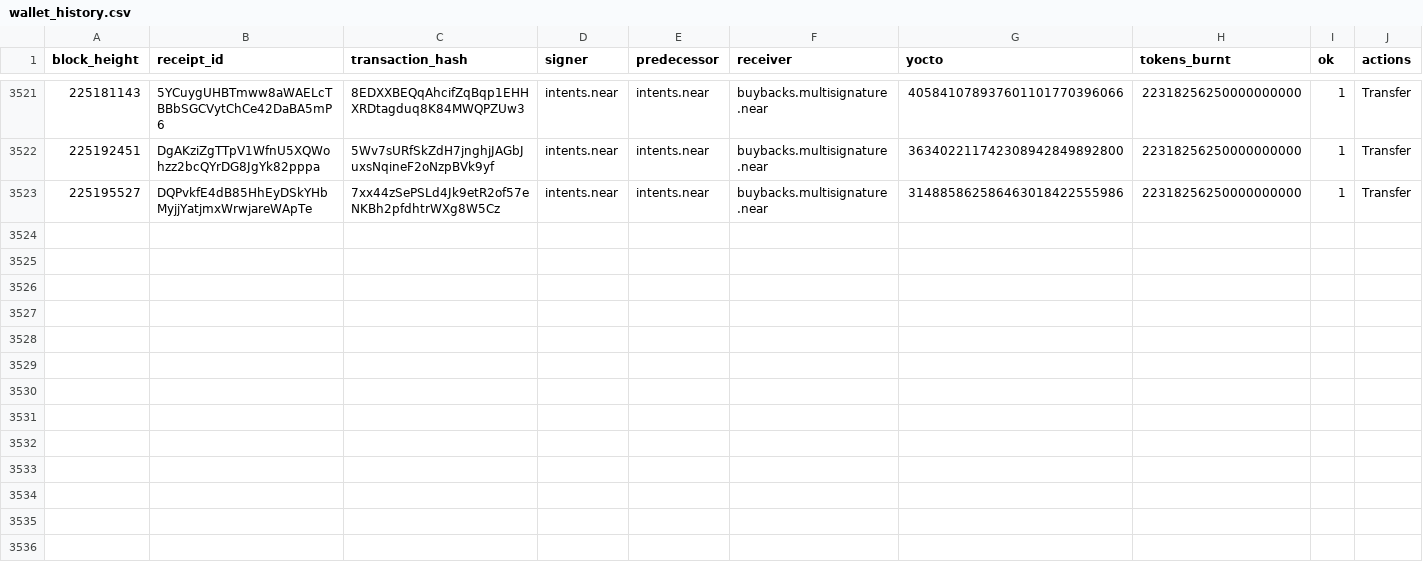
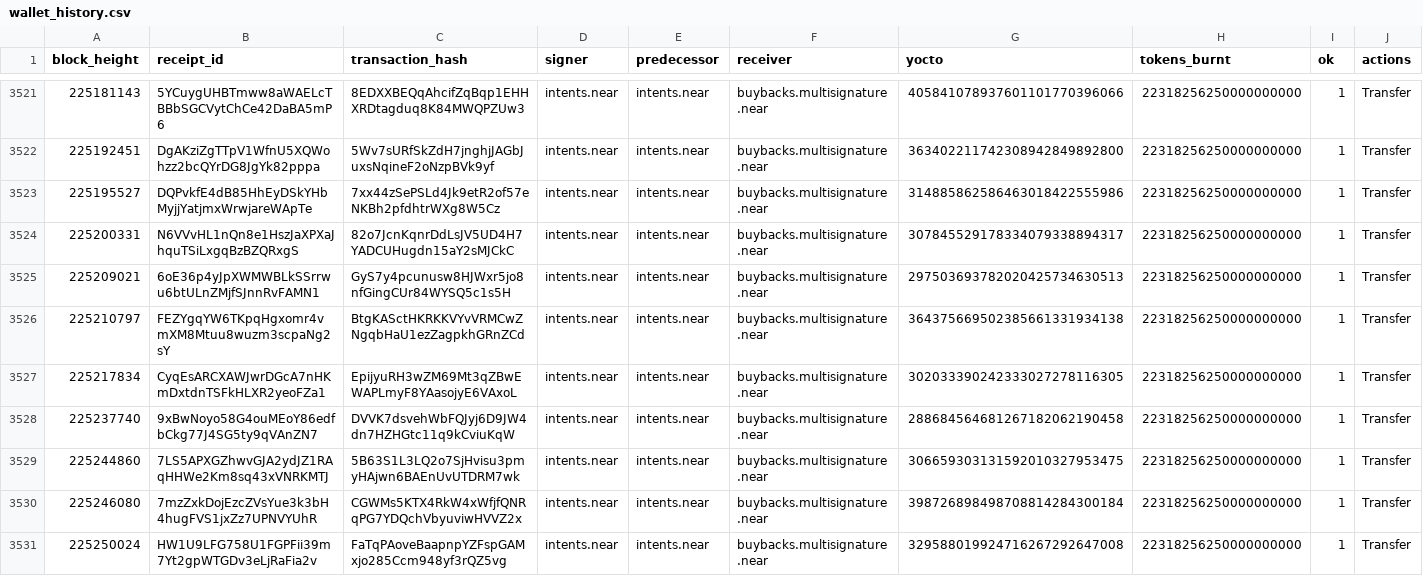
Before and after one commit to nice-bills/Coverage, a CSV file: data/wallet_history.csv, drawn as a sheet; only a part is shown, gaps mark what is left out; the diff names each change by its address in the sheet, - before the commit and + after, or states it on an @@ line.

```diff
--- a/data/wallet_history.csv
+++ b/data/wallet_history.csv
+row 3524: 225200331 | N6VVvHL1nQn8e1HszJaXPXaJhquTSiLxgqBzBZQRxgS | 82o7JcnKqnrDdLsJV5UD4H7YADCUHugdn15aY2sMJCkC | intents.near | intents.near | buybacks.multisignature.near | 307845529178334079338894317 | 22318256250000000000 | 1 | Transfer
+row 3525: 225209021 | 6oE36p4yJpXWMWBLkSSrrwu6btULnZMjfSJnnRvFAMN1 | GyS7y4pcunusw8HJWxr5jo8nfGingCUr84WYSQ5c1s5H | intents.near | intents.near | buybacks.multisignature.near | 297503693782020425734630513 | 22318256250000000000 | 1 | Transfer
+row 3526: 225210797 | FEZYgqYW6TKpqHgxomr4vmXM8Mtuu8wuzm3scpaNg2sY | BtgKASctHKRKKVYvVRMCwZNgqbHaU1ezZagpkhGRnZCd | intents.near | intents.near | buybacks.multisignature.near | 364375669502385661331934138 | 22318256250000000000 | 1 | Transfer
+row 3527: 225217834 | CyqEsARCXAWJwrDGcA7nHKmDxtdnTSFkHLXR2yeoFZa1 | EpijyuRH3wZM69Mt3qZBwEWAPLmyF8YAasojyE6VAxoL | intents.near | intents.near | buybacks.multisignature.near | 302033390242333027278116305 | 22318256250000000000 | 1 | Transfer
+row 3528: 225237740 | 9xBwNoyo58G4ouMEoY86edfbCkg77J4SG5ty9qVAnZN7 | DVVK7dsvehWbFQJyj6D9JW4dn7HZHGtc11q9kCviuKqW | intents.near | intents.near | buybacks.multisignature.near | 288684564681267182062190458 | 22318256250000000000 | 1 | Transfer
+row 3529: 225244860 | 7LS5APXGZhwvGJA2ydJZ1RAqHHWe2Km8sq43xVNRKMTJ | 5B63S1L3LQ2o7SjHvisu3pmyHAjwn6BAEnUvUTDRM7wk | intents.near | intents.near | buybacks.multisignature.near | 306659303131592010327953475 | 22318256250000000000 | 1 | Transfer
+row 3530: 225246080 | 7mzZxkDojEzcZVsYue3k3bH4hugFVS1jxZz7UPNVYUhR | CGWMs5KTX4RkW4xWfjfQNRqPG7YDQchVbyuviwHVVZ2x | intents.near | intents.near | buybacks.multisignature.near | 398726898498708814284300184 | 22318256250000000000 | 1 | Transfer
+row 3531: 225250024 | HW1U9LFG758U1FGPFii39m7Yt2gpWTGDv3eLjRaFia2v | FaTqPAoveBaapnpYZFspGAMxjo285Ccm948yf3rQZ5vg | intents.near | intents.near | buybacks.multisignature.near | 329588019924716267292647008 | 22318256250000000000 | 1 | Transfer
```
Also changed, not shown: data/buybacks.csv, data/epochs.csv, 3 other files.
